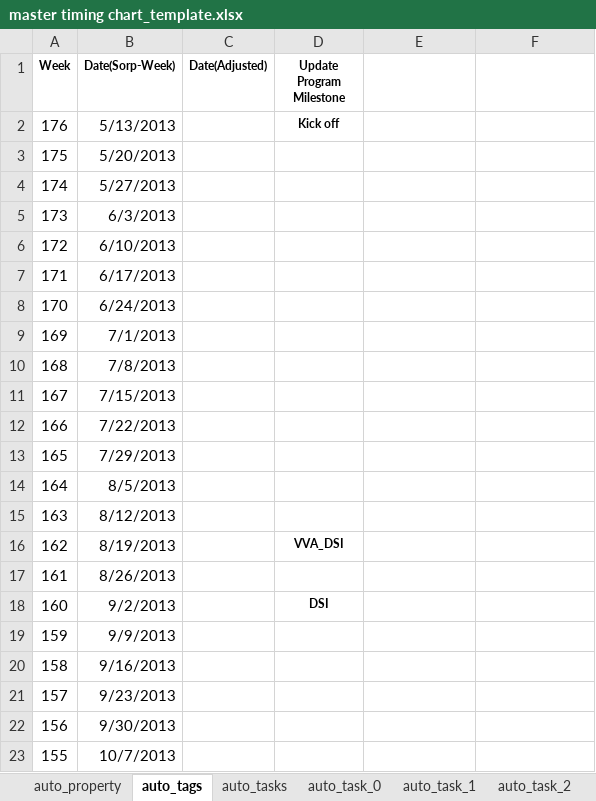
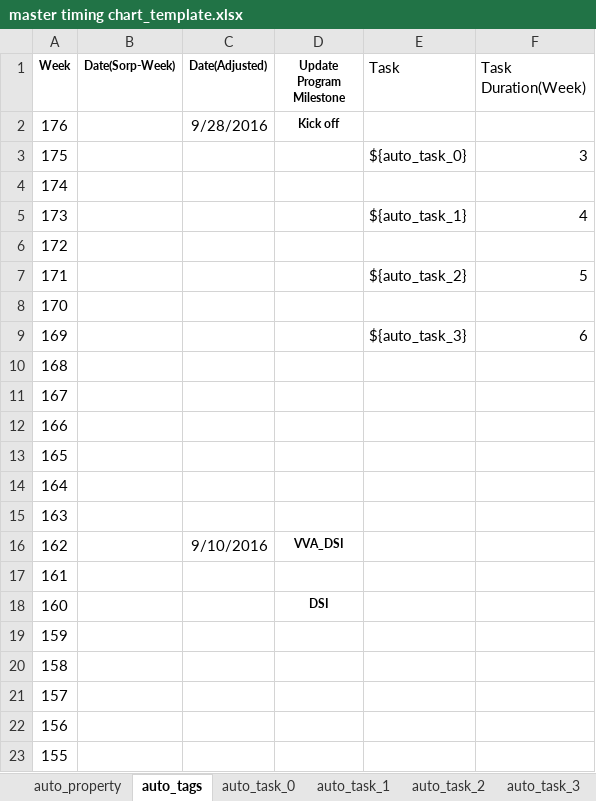
Before and after one commit to FridaCai/DreAssistor, an Excel workbook: app/res/master timing chart_template.xlsx, sheet auto_tags, drawn as a sheet; only a part is shown; values as stored, in another font and other column widths than the file's, no borders; the diff covers the shown part only; the diff names each change by its address in the sheet, - before the commit and + after, or states it on an @@ line.

Commit message:
change according to sheet rule update.

```diff
--- a/app/res/master timing chart_template.xlsx (sheet auto_tags)
+++ b/app/res/master timing chart_template.xlsx (sheet auto_tags)
-sheet tab: auto_tasks
-E1: (empty)
+E1: Task
-F1: (empty)
+F1: Task Duration(Week)
-B2 (Date(Sorp-Week)): 5/13/2013
+B2 (Date(Sorp-Week)): (empty)
-C2 (Date(Adjusted)): (empty)
+C2 (Date(Adjusted)): 9/28/2016
-B3 (Date(Sorp-Week)): 5/20/2013
+B3 (Date(Sorp-Week)): (empty)
-E3 (Task): (empty)
+E3 (Task): ${auto_task_0}
-F3 (Task Duration(Week)): (empty)
+F3 (Task Duration(Week)): 3
-B4 (Date(Sorp-Week)): 5/27/2013
+B4 (Date(Sorp-Week)): (empty)
-B5 (Date(Sorp-Week)): 6/3/2013
+B5 (Date(Sorp-Week)): (empty)
-E5 (Task): (empty)
+E5 (Task): ${auto_task_1}
-F5 (Task Duration(Week)): (empty)
+F5 (Task Duration(Week)): 4
-B6 (Date(Sorp-Week)): 6/10/2013
+B6 (Date(Sorp-Week)): (empty)
-B7 (Date(Sorp-Week)): 6/17/2013
+B7 (Date(Sorp-Week)): (empty)
-E7 (Task): (empty)
+E7 (Task): ${auto_task_2}
-F7 (Task Duration(Week)): (empty)
+F7 (Task Duration(Week)): 5
-B8 (Date(Sorp-Week)): 6/24/2013
+B8 (Date(Sorp-Week)): (empty)
-B9 (Date(Sorp-Week)): 7/1/2013
+B9 (Date(Sorp-Week)): (empty)
-E9 (Task): (empty)
+E9 (Task): ${auto_task_3}
-F9 (Task Duration(Week)): (empty)
+F9 (Task Duration(Week)): 6
-B10 (Date(Sorp-Week)): 7/8/2013
+B10 (Date(Sorp-Week)): (empty)
-B11 (Date(Sorp-Week)): 7/15/2013
+B11 (Date(Sorp-Week)): (empty)
-B12 (Date(Sorp-Week)): 7/22/2013
+B12 (Date(Sorp-Week)): (empty)
-B13 (Date(Sorp-Week)): 7/29/2013
+B13 (Date(Sorp-Week)): (empty)
-B14 (Date(Sorp-Week)): 8/5/2013
+B14 (Date(Sorp-Week)): (empty)
-B15 (Date(Sorp-Week)): 8/12/2013
+B15 (Date(Sorp-Week)): (empty)
-B16 (Date(Sorp-Week)): 8/19/2013
+B16 (Date(Sorp-Week)): (empty)
-C16 (Date(Adjusted)): (empty)
+C16 (Date(Adjusted)): 9/10/2016
-B17 (Date(Sorp-Week)): 8/26/2013
+B17 (Date(Sorp-Week)): (empty)
-B18 (Date(Sorp-Week)): 9/2/2013
+B18 (Date(Sorp-Week)): (empty)
-B19 (Date(Sorp-Week)): 9/9/2013
+B19 (Date(Sorp-Week)): (empty)
-B20 (Date(Sorp-Week)): 9/16/2013
+B20 (Date(Sorp-Week)): (empty)
-B21 (Date(Sorp-Week)): 9/23/2013
+B21 (Date(Sorp-Week)): (empty)
-B22 (Date(Sorp-Week)): 9/30/2013
+B22 (Date(Sorp-Week)): (empty)
-B23 (Date(Sorp-Week)): 10/7/2013
+B23 (Date(Sorp-Week)): (empty)
```
Also changed, not shown: 155 edited cells elsewhere in this sheet, sheet auto_task_3, sheet auto_task_2, sheet auto_task_0, sheet auto_task_1, 5 other files.
